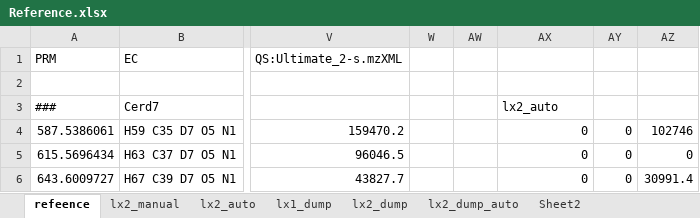
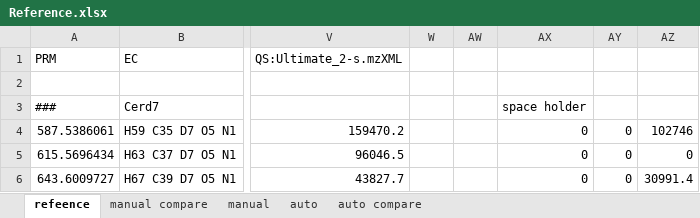
Before and after one commit to lifs-tools/lipidxplorer, an Excel workbook: test_resources/t_sim/reference/Reference.xlsx, sheet refeence, drawn as a sheet; only a part is shown, gaps mark what is left out; values as stored, in another font and other column widths than the file's, no borders; conditional formats not drawn; the diff names each change by its address in the sheet, - before the commit and + after, or states it on an @@ line.

```diff
--- a/test_resources/t_sim/reference/Reference.xlsx (sheet refeence)
+++ b/test_resources/t_sim/reference/Reference.xlsx (sheet refeence)
-sheet tab: lx2_manual
-sheet tab: lx2_auto
-sheet tab: lx1_dump
-sheet tab: lx2_dump
-sheet tab: lx2_dump_auto
-sheet tab: Sheet2
+sheet tab: manual compare
+sheet tab: manual
+sheet tab: auto
+sheet tab: auto compare
-AX3: lx2_auto
+AX3: space holder
```
